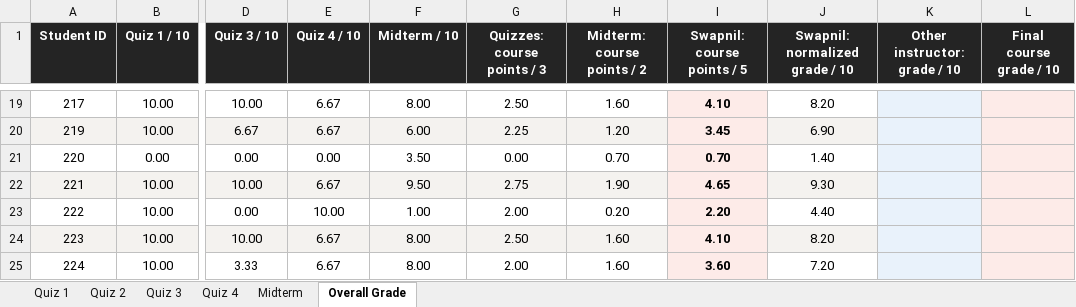
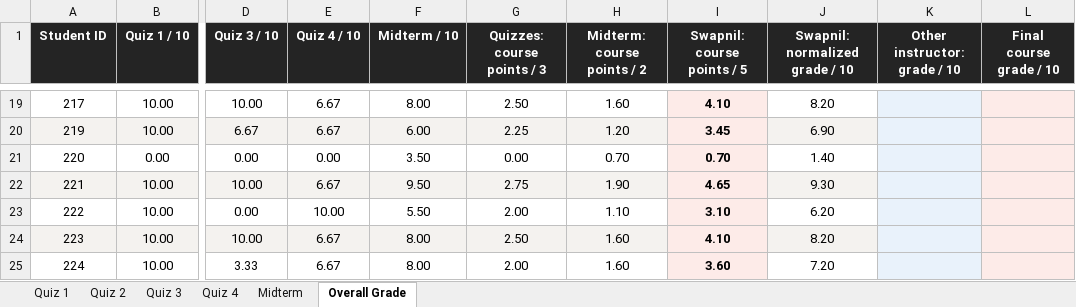
Before and after one commit to swapnil1987/2026-topics-in-econometrics-1, an Excel workbook: quiz/grades.xlsx, sheet Overall Grade, drawn as a sheet; only a part is shown, gaps mark what is left out; values as stored, in another font and other column widths than the file's, no borders; the diff names each change by its address in the sheet, - before the commit and + after, or states it on an @@ line.

Commit message:
Correct student 222 midterm from complete scanned sheet

```diff
--- a/quiz/grades.xlsx (sheet Overall Grade)
+++ b/quiz/grades.xlsx (sheet Overall Grade)
-F23 (Midterm / 10): 1.00
+F23 (Midterm / 10): 5.50
-H23 (Midterm: course points / 2): 0.20
+H23 (Midterm: course points / 2): 1.10
-I23 (Swapnil: course points / 5): 2.20
+I23 (Swapnil: course points / 5): 3.10
-J23 (Swapnil: normalized grade / 10): 4.40
+J23 (Swapnil: normalized grade / 10): 6.20
```
Also changed, not shown: sheet Midterm.
